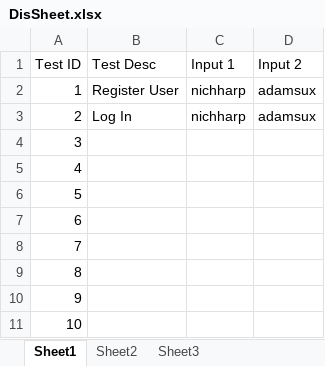
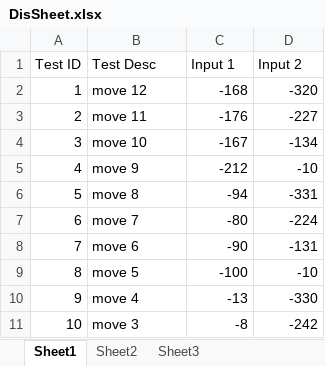
Before and after one commit to nichharp/SeleniumProject, an Excel workbook: src/main/resources/DisSheet.xlsx, sheet Sheet1, drawn as a sheet; only a part is shown; values as stored, in another font and other column widths than the file's, no borders; the diff covers the shown part only; the diff names each change by its address in the sheet, - before the commit and + after, or states it on an @@ line.

```diff
--- a/src/main/resources/DisSheet.xlsx (sheet Sheet1)
+++ b/src/main/resources/DisSheet.xlsx (sheet Sheet1)
-B2 (Test Desc): Register User
+B2 (Test Desc): move 12
-C2 (Input 1): nichharp
+C2 (Input 1): -168
-D2 (Input 2): adamsux
+D2 (Input 2): -320
-B3 (Test Desc): Log In
+B3 (Test Desc): move 11
-C3 (Input 1): nichharp
+C3 (Input 1): -176
-D3 (Input 2): adamsux
+D3 (Input 2): -227
-B4 (Test Desc): (empty)
+B4 (Test Desc): move 10
-C4 (Input 1): (empty)
+C4 (Input 1): -167
-D4 (Input 2): (empty)
+D4 (Input 2): -134
-B5 (Test Desc): (empty)
+B5 (Test Desc): move 9
-C5 (Input 1): (empty)
+C5 (Input 1): -212
-D5 (Input 2): (empty)
+D5 (Input 2): -10
-B6 (Test Desc): (empty)
+B6 (Test Desc): move 8
-C6 (Input 1): (empty)
+C6 (Input 1): -94
-D6 (Input 2): (empty)
+D6 (Input 2): -331
-B7 (Test Desc): (empty)
+B7 (Test Desc): move 7
-C7 (Input 1): (empty)
+C7 (Input 1): -80
-D7 (Input 2): (empty)
+D7 (Input 2): -224
-B8 (Test Desc): (empty)
+B8 (Test Desc): move 6
-C8 (Input 1): (empty)
+C8 (Input 1): -90
-D8 (Input 2): (empty)
+D8 (Input 2): -131
-B9 (Test Desc): (empty)
+B9 (Test Desc): move 5
-C9 (Input 1): (empty)
+C9 (Input 1): -100
-D9 (Input 2): (empty)
+D9 (Input 2): -10
-B10 (Test Desc): (empty)
+B10 (Test Desc): move 4
-C10 (Input 1): (empty)
+C10 (Input 1): -13
-D10 (Input 2): (empty)
+D10 (Input 2): -330
-B11 (Test Desc): (empty)
+B11 (Test Desc): move 3
-C11 (Input 1): (empty)
+C11 (Input 1): -8
-D11 (Input 2): (empty)
+D11 (Input 2): -242
```
Also changed, not shown: 12 edited cells elsewhere in this sheet, 3 other files.
